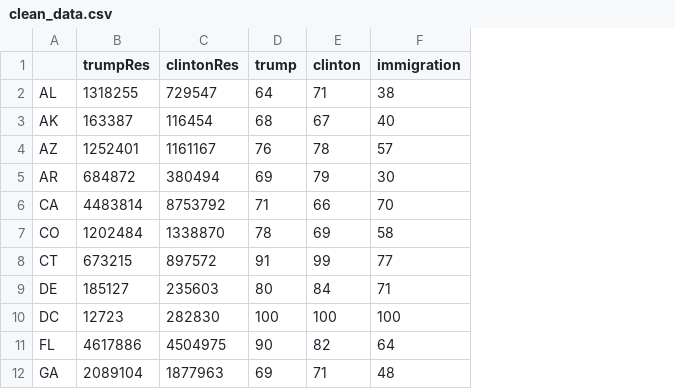
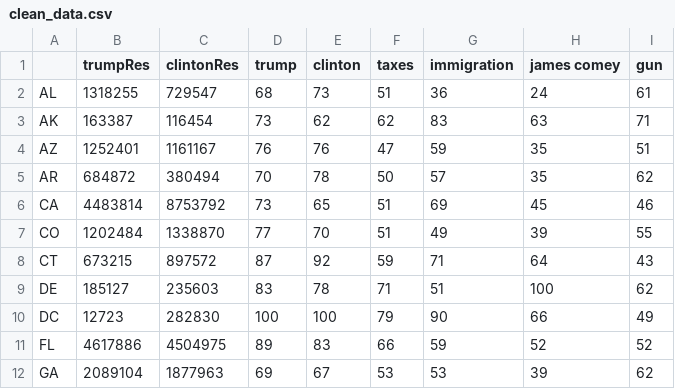
Before and after one commit to avysogorets/Data-Science-Course-NYU-2020, a CSV file: Lab2/clean_data.csv, drawn as a sheet; only a part is shown; addresses are those after the commit; the diff covers the shown part only; the diff names each change by its address in the sheet, - before the commit and + after, or states it on an @@ line.

```diff
--- a/Lab2/clean_data.csv
+++ b/Lab2/clean_data.csv
+column F (taxes), rows 2-12: 51 | 62 | 47 | 50 | 51 | 51 | 59 | 71 | 79 | 66 | 53
+column H (james comey), rows 2-12: 24 | 63 | 35 | 35 | 45 | 39 | 64 | 100 | 66 | 52 | 39
+column I (gun), rows 2-12: 61 | 71 | 51 | 62 | 46 | 55 | 43 | 62 | 49 | 52 | 62
-D2 (trump): 64
+D2 (trump): 68
-E2 (clinton): 71
+E2 (clinton): 73
-G2 (immigration): 38
+G2 (immigration): 36
-D3 (trump): 68
+D3 (trump): 73
-E3 (clinton): 67
+E3 (clinton): 62
-G3 (immigration): 40
+G3 (immigration): 83
-E4 (clinton): 78
+E4 (clinton): 76
-G4 (immigration): 57
+G4 (immigration): 59
-D5 (trump): 69
+D5 (trump): 70
-E5 (clinton): 79
+E5 (clinton): 78
-G5 (immigration): 30
+G5 (immigration): 57
-D6 (trump): 71
+D6 (trump): 73
-E6 (clinton): 66
+E6 (clinton): 65
-G6 (immigration): 70
+G6 (immigration): 69
-D7 (trump): 78
+D7 (trump): 77
-E7 (clinton): 69
+E7 (clinton): 70
-G7 (immigration): 58
+G7 (immigration): 49
-D8 (trump): 91
+D8 (trump): 87
-E8 (clinton): 99
+E8 (clinton): 92
-G8 (immigration): 77
+G8 (immigration): 71
-D9 (trump): 80
+D9 (trump): 83
-E9 (clinton): 84
+E9 (clinton): 78
-G9 (immigration): 71
+G9 (immigration): 51
-G10 (immigration): 100
+G10 (immigration): 90
-D11 (trump): 90
+D11 (trump): 89
-E11 (clinton): 82
+E11 (clinton): 83
-G11 (immigration): 64
+G11 (immigration): 59
-E12 (clinton): 71
+E12 (clinton): 67
-G12 (immigration): 48
+G12 (immigration): 53
```
Also changed, not shown: 111 edited cells elsewhere in this file, 1 other file.
